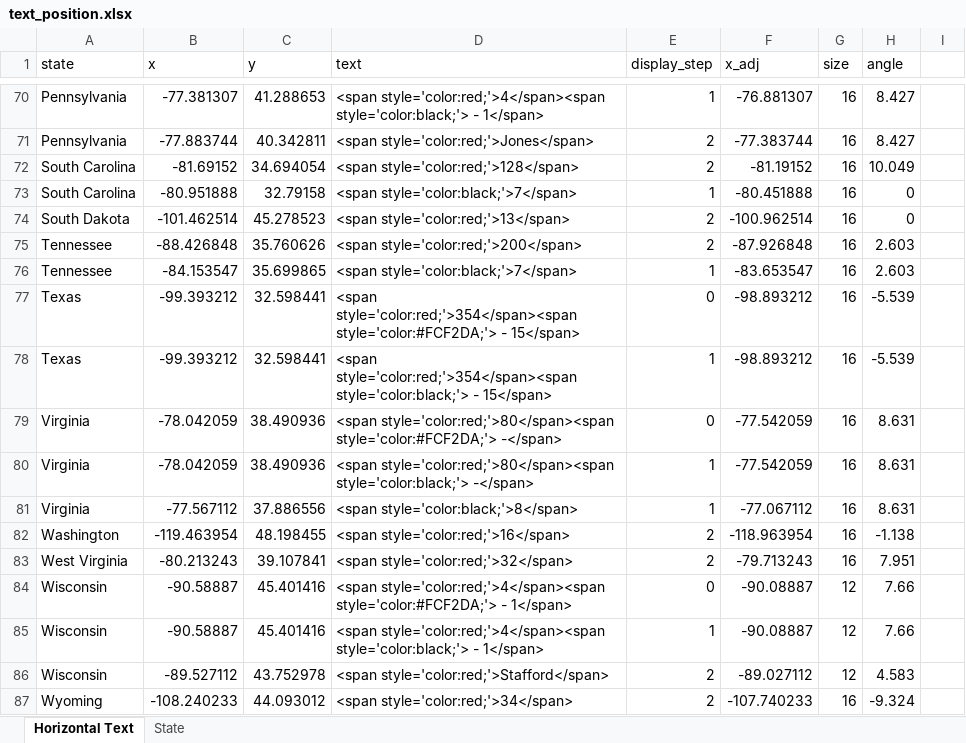
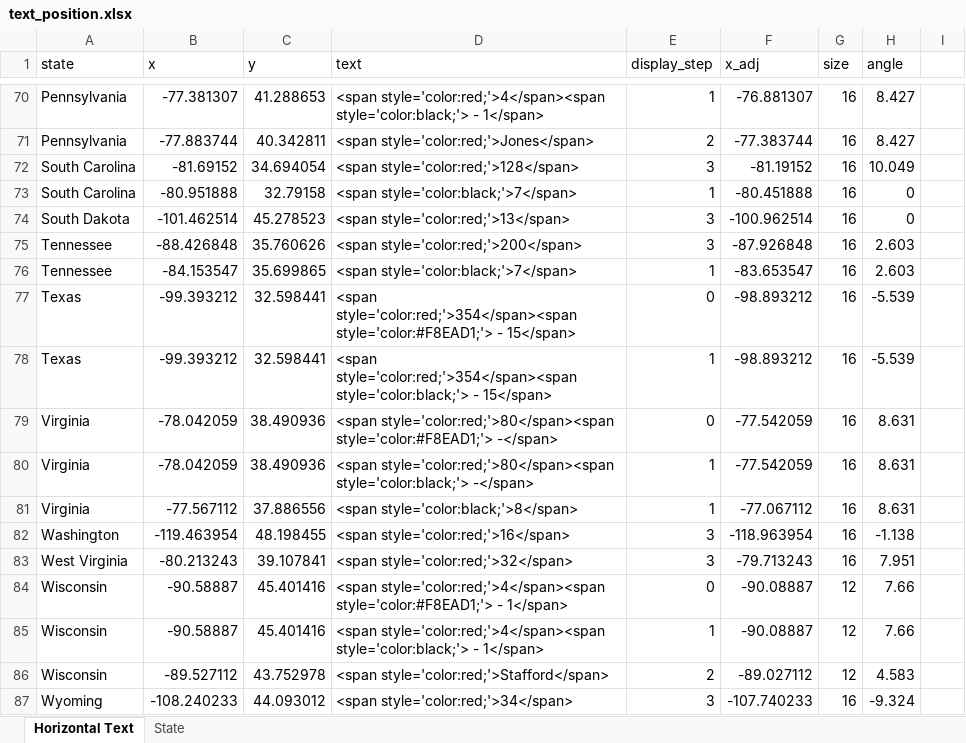
Before and after one commit to dl4ss/slow-reveal-graphs, an Excel workbook: Slow Reveal Recreations/anti-lynching-bill-map/text_position.xlsx, sheet Horizontal Text, drawn as a sheet; only a part is shown, gaps mark what is left out; values as stored, in another font and other column widths than the file's, no borders; the diff covers the shown part only; the diff names each change by its address in the sheet, - before the commit and + after, or states it on an @@ line.

```diff
--- a/Slow Reveal Recreations/anti-lynching-bill-map/text_position.xlsx (sheet Horizontal Text)
+++ b/Slow Reveal Recreations/anti-lynching-bill-map/text_position.xlsx (sheet Horizontal Text)
-E72 (display_step): 2
+E72 (display_step): 3
-E74:E75 (display_step): 2
+E74:E75 (display_step): 3
-D77 (text): <span style='color:red;'>354</span><span style='color:#FCF2DA;'> - 15</span>
+D77 (text): <span style='color:red;'>354</span><span style='color:#F8EAD1;'> - 15</span>
-D79 (text): <span style='color:red;'>80</span><span style='color:#FCF2DA;'> -</span>
+D79 (text): <span style='color:red;'>80</span><span style='color:#F8EAD1;'> -</span>
-E82:E83 (display_step): 2
+E82:E83 (display_step): 3
-D84 (text): <span style='color:red;'>4</span><span style='color:#FCF2DA;'> - 1</span>
+D84 (text): <span style='color:red;'>4</span><span style='color:#F8EAD1;'> - 1</span>
-E87 (display_step): 2
+E87 (display_step): 3
```
Also changed, not shown: 32 edited cells elsewhere in this sheet, 24 other files.
